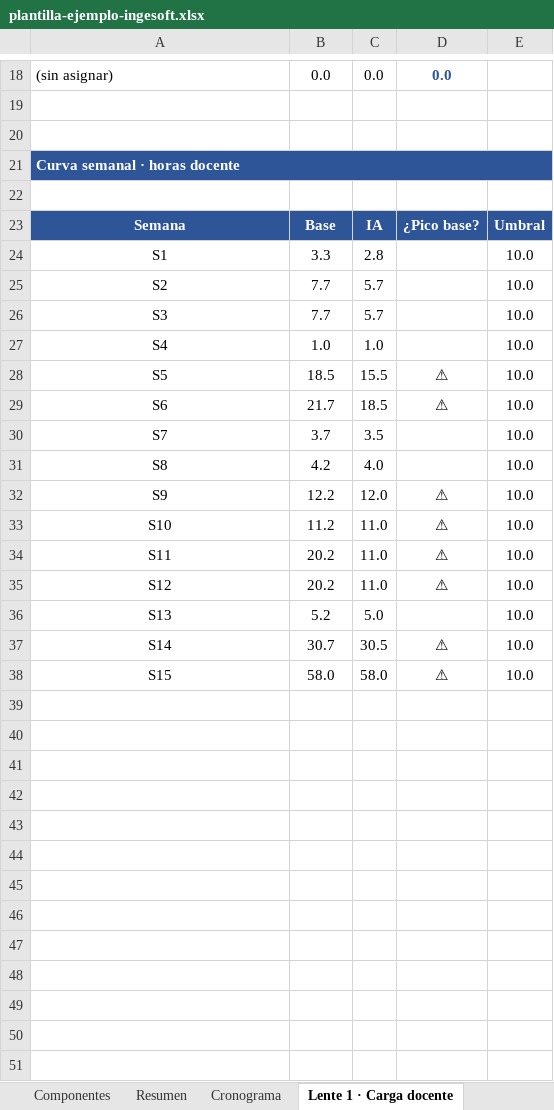
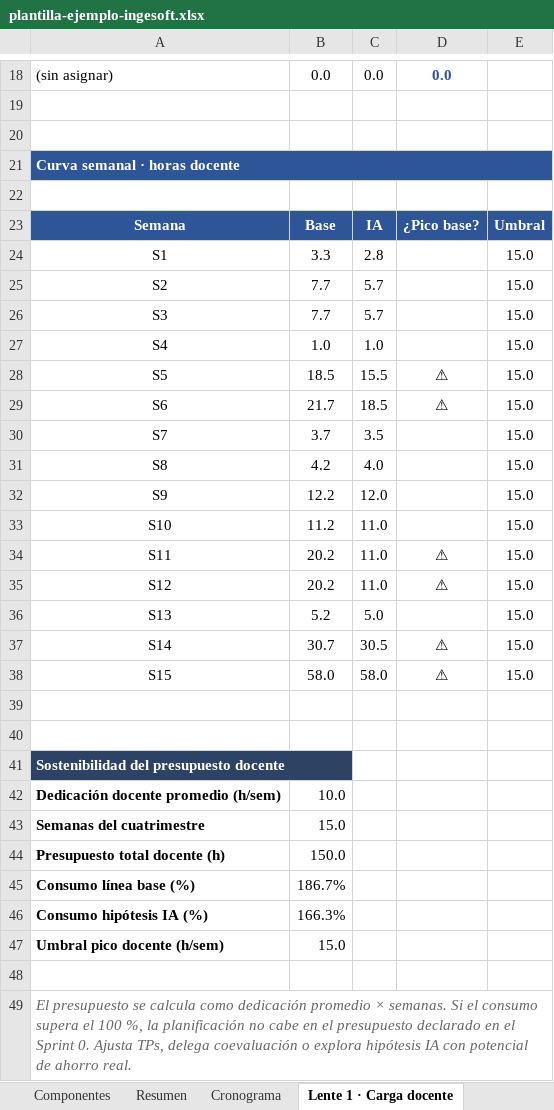
Before and after one commit to freirejuan/redisena-evaluacion, an Excel workbook: downloads/sprint-1/plantilla-ejemplo-ingesoft.xlsx, sheet Lente 1 · Carga docente, drawn as a sheet; only a part is shown, gaps mark what is left out; values as stored, in another font and other column widths than the file's, no borders; charts and pictures and conditional formats not drawn; the diff names each change by its address in the sheet, - before the commit and + after, or states it on an @@ line.

Commit message:
Lente 1 (carga docente) + dedicación variable en Panel y plantillas
Sprint 0 · plantilla-estrategica.html: añade callout y 4 campos de dedicación
(promedio docente, pico docente, promedio estudiante, pico estudiante) con
defaults orientativos y nota de uso para Sprint 1.

Sprint 1 · plantilla-plan-operativo.xlsx (y EJEMPLO IngeSoft):
- Parámetros: filas 20-21 con dedicaciones promedio docente/estudiante.
- Umbral pico docente B18 elevado a 15 (factor 1,5× sobre 10 h/sem).
- Lente 1: nuevo bloque 'Sostenibilidad del presupuesto docente' con
  presupuesto total, consumo línea base y consumo hipótesis IA.
- 0 errores de fórmula tras recálculo.

Sprint 1 · panel-plan-operativo.html:
- SCHEMA_VERSION 1 → 2 (invalida localStorage).
- Lee los nuevos parámetros con defaults inteligentes.
- Calendario semanal: doble heatmap apilado (estudiante + docente) con
  toggle base/IA en la fila docente. Distribución por fase del docente:
  diseño 2 sem antes, ejecución entre sem_ini-sem_fin, corrección sem+1,
  feedback en 2 sem posteriores. Niveles de color < 3 / < 6 / < 10 / < 15 / >= 15.
- Tarjetas resumen: consumo de presupuesto, dedicación promedio, semanas
  pico, semana más cargada.

Sprint 1 · sprint-1.html, guia-breve.html, walkthrough.html: copy
actualizado para describir el nuevo modelo (dedicación promedio +
umbral de pico) y las dos lecturas de Lente 1 (consumo de presupuesto y
distribución semanal).

.gitignore: añade .wrangler/ (cache local de Cloudflare Pages preview).

```diff
--- a/downloads/sprint-1/plantilla-ejemplo-ingesoft.xlsx (sheet Lente 1 · Carga docente)
+++ b/downloads/sprint-1/plantilla-ejemplo-ingesoft.xlsx (sheet Lente 1 · Carga docente)
-E24:E38: 10.0
+E24:E38: 15.0
-D32:D33: ⚠
+D32:D33: (empty)
+row 39: (empty)
+row 40: (empty)
+row 41: Sostenibilidad del presupuesto docente
+row 42: Dedicación docente promedio (h/sem) | 10.0
+row 43: Semanas del cuatrimestre | 15.0
+row 44: Presupuesto total docente (h) | 150.0
+row 45: Consumo línea base (%) | 186.7%
+row 46: Consumo hipótesis IA (%) | 166.3%
+row 47: Umbral pico docente (h/sem) | 15.0
+row 48: (empty)
+row 49: El presupuesto se calcula como dedicación promedio × semanas. Si el consumo supera el 100 %, la planificación no cabe en el presupuesto declarado en el Sprint 0. Ajusta TPs, delega coevaluación o explora hipótesis IA con potencial de ahorro real.
```
Also changed, not shown: sheet Parámetros, sheet Alertas, charts or pictures, downloads/sprint-1/plantilla-plan-operativo.xlsx, 6 other files.
